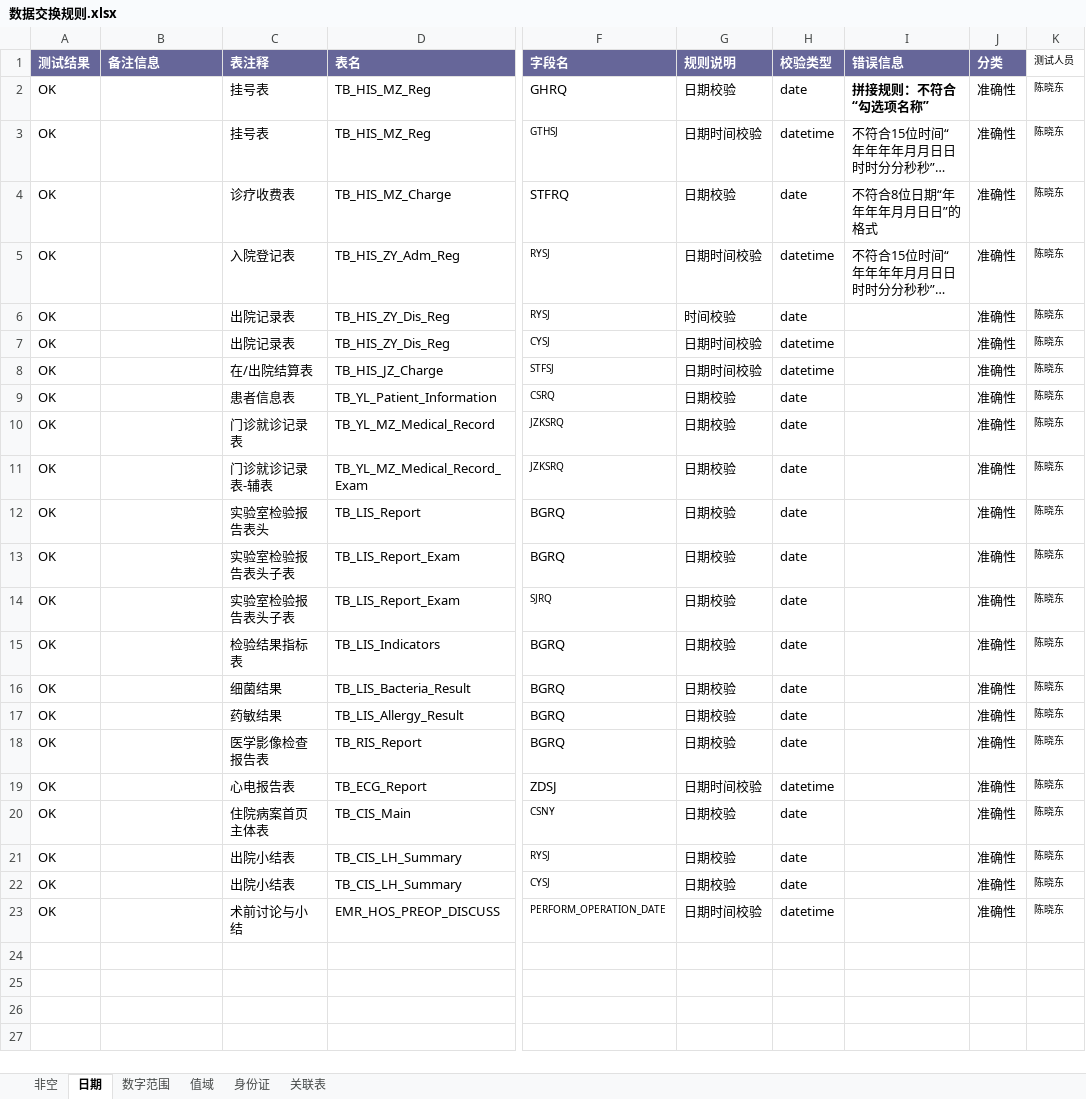
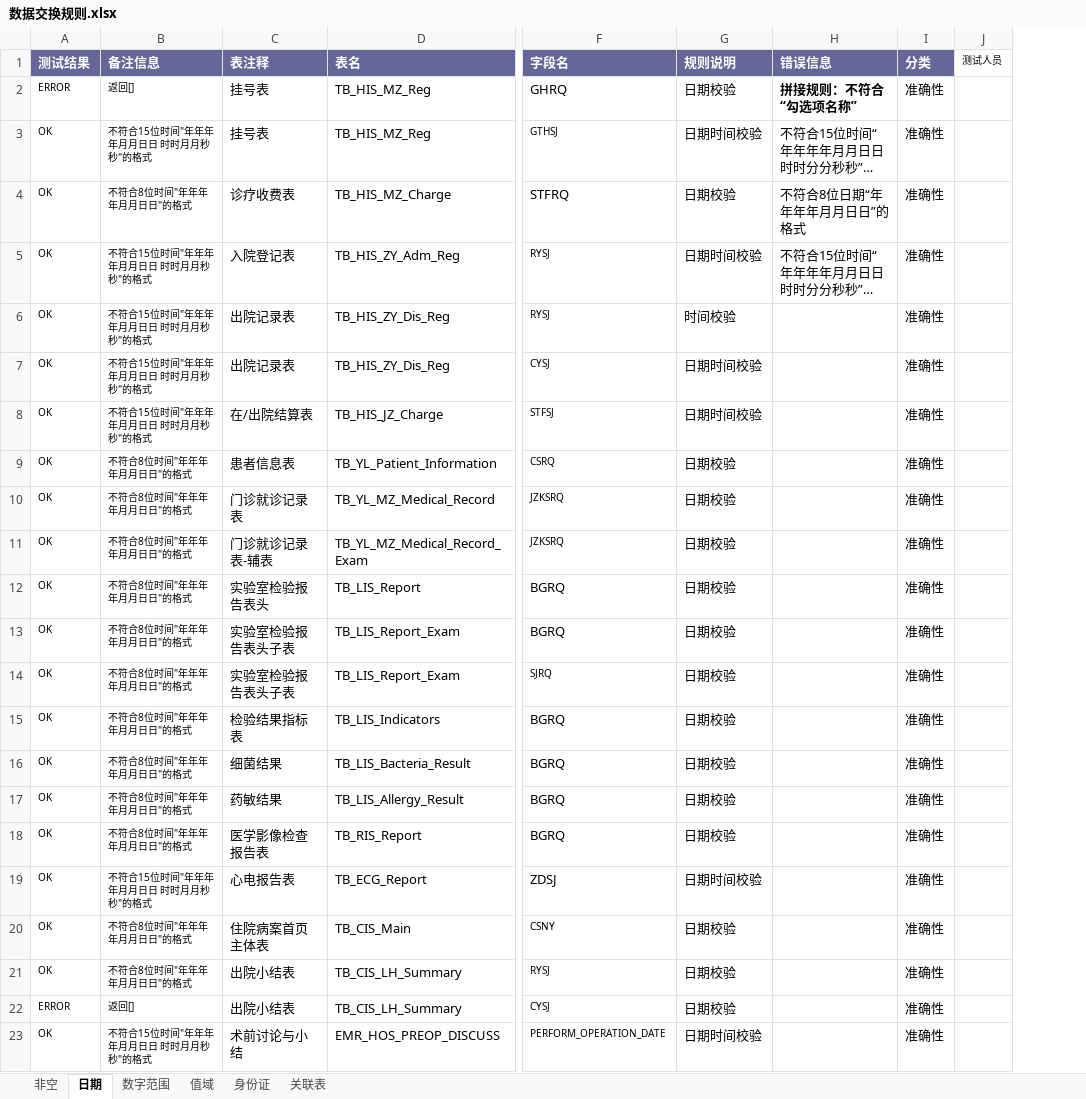
Before and after one commit to skducn/project, an Excel workbook: instance/zyjk/platform/rule/数据交换规则.xlsx, sheet 日期, drawn as a sheet; only a part is shown, gaps mark what is left out; long unchanged cells end in …; values as stored, in another font and other column widths than the file's, no borders; removed rows and columns are numbered as before the commit, all else as after; the diff names each change by its address in the sheet, - before the commit and + after, or states it on an @@ line.

```diff
--- a/instance/zyjk/platform/rule/数据交换规则.xlsx (sheet 日期)
+++ b/instance/zyjk/platform/rule/数据交换规则.xlsx (sheet 日期)
-column H (校验类型), rows 2-23: date | datetime | date | datetime | date | datetime | datetime | date | date | date | date | date | date | date | date | date | date | datetime | date | date | date | datetime
-A2 (测试结果): OK
+A2 (测试结果): ERROR
@@ A2:A23 text size: smaller @@
-B2 (备注信息): (empty)
+B2 (备注信息): 返回[]
-J2:J23 (测试人员): 陈晓东
+J2:J23 (测试人员): (empty)
-B3 (备注信息): (empty)
+B3 (备注信息): 不符合15位时间"年年年年月月日日 时时月月秒秒"的格式
-B4 (备注信息): (empty)
+B4 (备注信息): 不符合8位时间"年年年年月月日日"的格式
-B5:B8 (备注信息): (empty)
+B5:B8 (备注信息): 不符合15位时间"年年年年月月日日 时时月月秒秒"的格式
-B9:B18 (备注信息): (empty)
+B9:B18 (备注信息): 不符合8位时间"年年年年月月日日"的格式
-B19 (备注信息): (empty)
+B19 (备注信息): 不符合15位时间"年年年年月月日日 时时月月秒秒"的格式
-B20:B21 (备注信息): (empty)
+B20:B21 (备注信息): 不符合8位时间"年年年年月月日日"的格式
-A22 (测试结果): OK
+A22 (测试结果): ERROR
-B22 (备注信息): (empty)
+B22 (备注信息): 返回[]
-B23 (备注信息): (empty)
+B23 (备注信息): 不符合15位时间"年年年年月月日日 时时月月秒秒"的格式
```
Also changed, not shown: sheet 非空, sheet 值域, sheet 关联表, sheet 身份证, sheet 数字范围, 11 other files.
